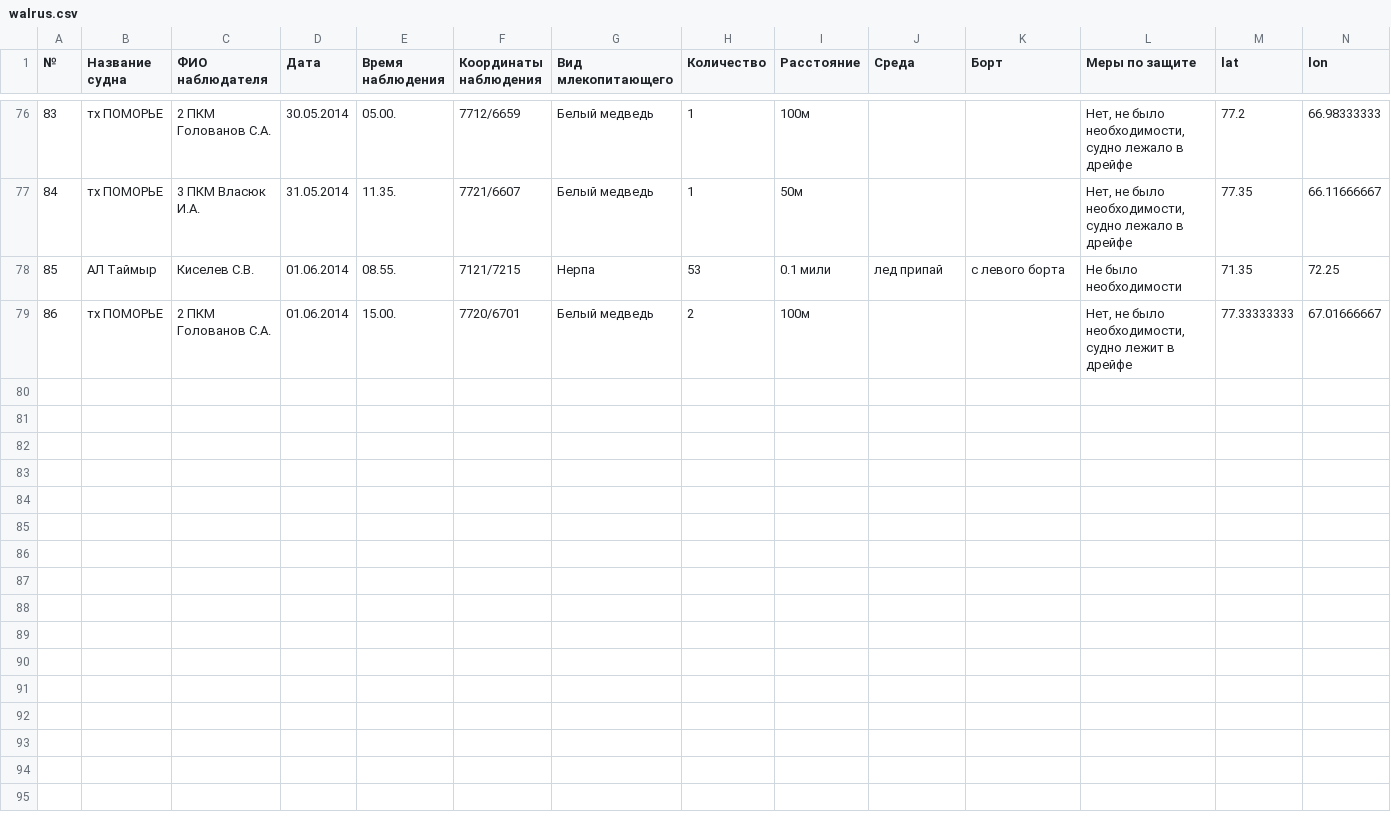
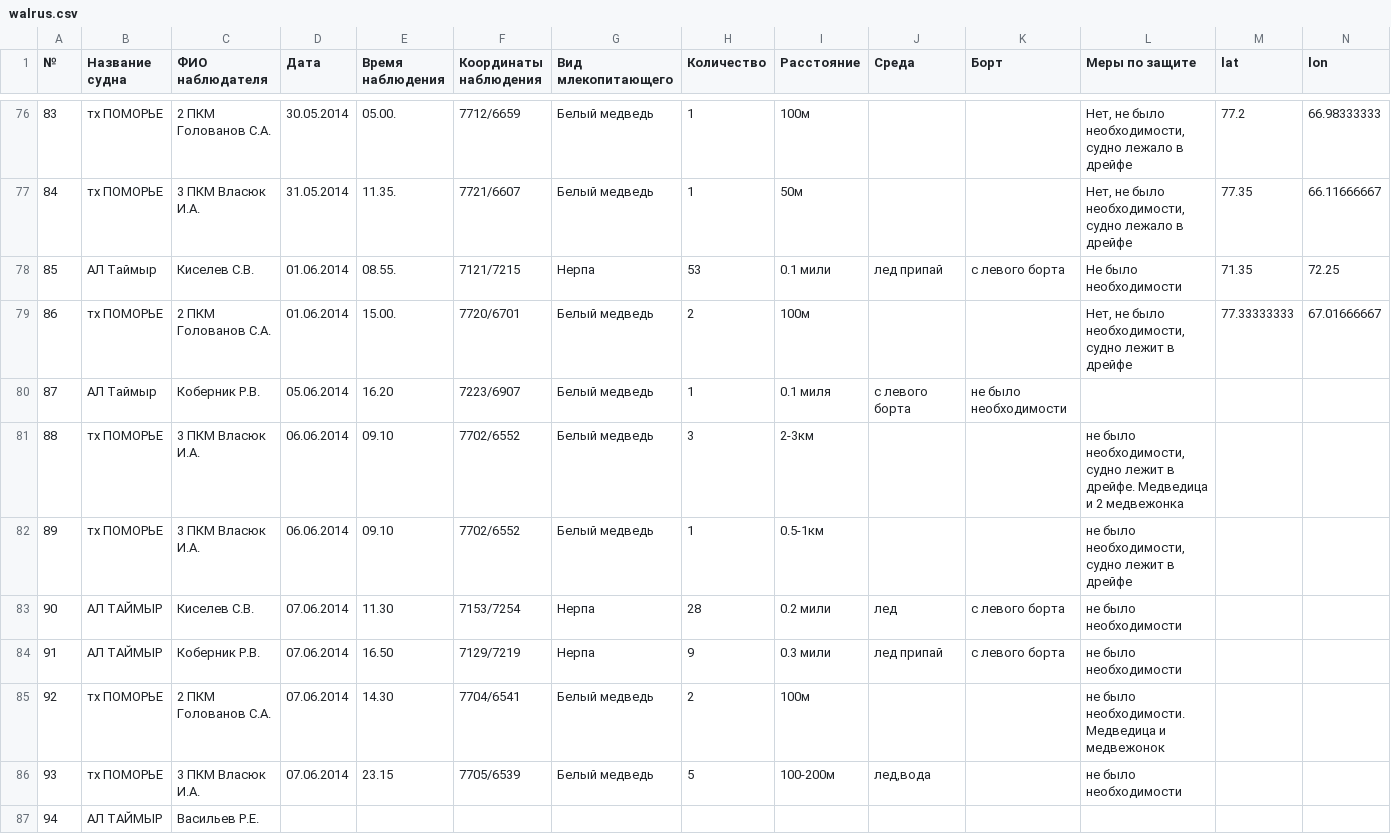
Before and after one commit to nextgis/walrus, a CSV file: data/walrus.csv, drawn as a sheet; only a part is shown, gaps mark what is left out; rows hold the shown columns only; the diff names each change by its address in the sheet, - before the commit and + after, or states it on an @@ line.

Commit message:
Update walrus.csv

```diff
--- a/data/walrus.csv
+++ b/data/walrus.csv
+row 80: 87 | АЛ Таймыр | Коберник Р.В. | 05.06.2014 | 16.20 | 7223/6907 | Белый медведь | 1 | 0.1 миля | с левого борта | не было необходимости
+row 81: 88 | тх ПОМОРЬЕ | 3 ПКМ Власюк И.А. | 06.06.2014 | 09.10 | 7702/6552 | Белый медведь | 3 | 2-3км |  |  | не было необходимости, судно лежит в дрейфе. Медведица и 2 медвежонка
+row 82: 89 | тх ПОМОРЬЕ | 3 ПКМ Власюк И.А. | 06.06.2014 | 09.10 | 7702/6552 | Белый медведь | 1 | 0.5-1км |  |  | не было необходимости, судно лежит в дрейфе
+row 83: 90 | АЛ ТАЙМЫР | Киселев С.В. | 07.06.2014 | 11.30 | 7153/7254 | Нерпа | 28 | 0.2 мили | лед | с левого борта | не было необходимости
+row 84: 91 | АЛ ТАЙМЫР | Коберник Р.В. | 07.06.2014 | 16.50 | 7129/7219 | Нерпа | 9 | 0.3 мили | лед припай | с левого борта | не было необходимости
+row 85: 92 | тх ПОМОРЬЕ | 2 ПКМ Голованов С.А. | 07.06.2014 | 14.30 | 7704/6541 | Белый медведь | 2 | 100м |  |  | не было необходимости. Медведица и медвежонок
+row 86: 93 | тх ПОМОРЬЕ | 3 ПКМ Власюк И.А. | 07.06.2014 | 23.15 | 7705/6539 | Белый медведь | 5 | 100-200м | лед,вода |  | не было необходимости
+row 87: 94 | АЛ ТАЙМЫР | Васильев Р.Е.
```
